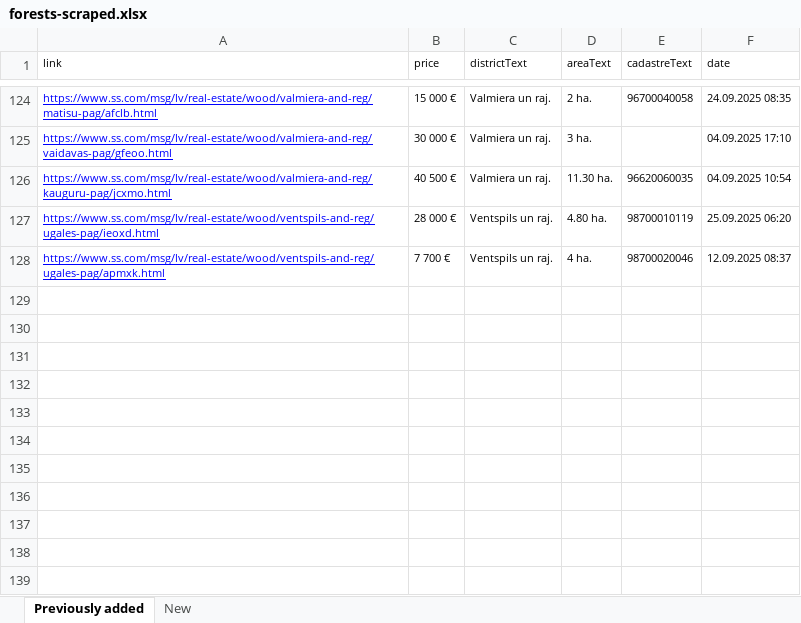
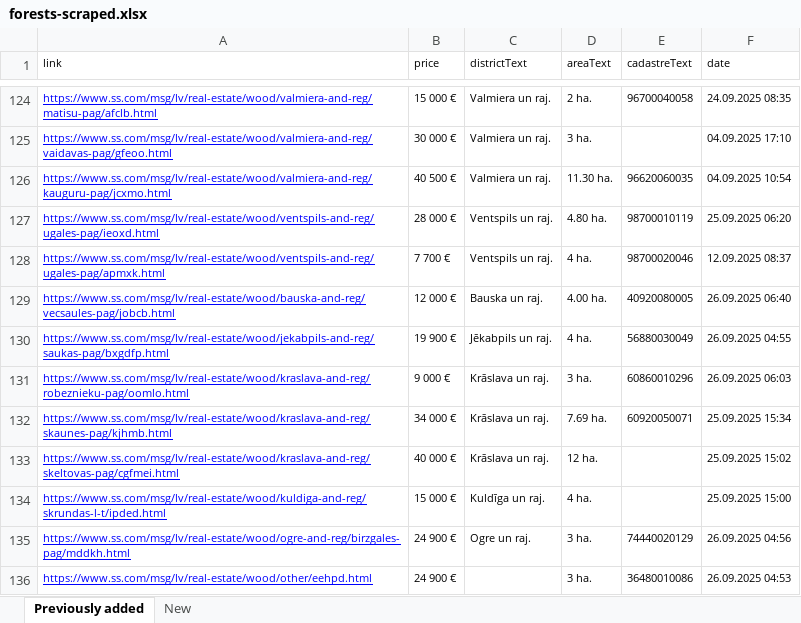
Before and after one commit to Martins-K/forest_land_scraper, an Excel workbook: forests-scraped.xlsx, sheet Previously added, drawn as a sheet; only a part is shown, gaps mark what is left out; values as stored, in another font and other column widths than the file's, no borders; the diff names each change by its address in the sheet, - before the commit and + after, or states it on an @@ line.

```diff
--- a/forests-scraped.xlsx (sheet Previously added)
+++ b/forests-scraped.xlsx (sheet Previously added)
+row 129: https://www.ss.com/msg/lv/real-estate/wood/bauska-and-reg/vecsaules-pag/jobcb.html | 12 000 € | Bauska un raj. | 4.00 ha. | 40920080005 | 26.09.2025 06:40
+row 130: https://www.ss.com/msg/lv/real-estate/wood/jekabpils-and-reg/saukas-pag/bxgdfp.html | 19 900 € | Jēkabpils un raj. | 4 ha. | 56880030049 | 26.09.2025 04:55
+row 131: https://www.ss.com/msg/lv/real-estate/wood/kraslava-and-reg/robeznieku-pag/oomlo.html | 9 000 € | Krāslava un raj. | 3 ha. | 60860010296 | 26.09.2025 06:03
+row 132: https://www.ss.com/msg/lv/real-estate/wood/kraslava-and-reg/skaunes-pag/kjhmb.html | 34 000 € | Krāslava un raj. | 7.69 ha. | 60920050071 | 25.09.2025 15:34
+row 133: https://www.ss.com/msg/lv/real-estate/wood/kraslava-and-reg/skeltovas-pag/cgfmei.html | 40 000 € | Krāslava un raj. | 12 ha. |  | 25.09.2025 15:02
+row 134: https://www.ss.com/msg/lv/real-estate/wood/kuldiga-and-reg/skrundas-l-t/ipded.html | 15 000 € | Kuldīga un raj. | 4 ha. |  | 25.09.2025 15:00
+row 135: https://www.ss.com/msg/lv/real-estate/wood/ogre-and-reg/birzgales-pag/mddkh.html | 24 900 € | Ogre un raj. | 3 ha. | 74440020129 | 26.09.2025 04:56
+row 136: https://www.ss.com/msg/lv/real-estate/wood/other/eehpd.html | 24 900 € |  | 3 ha. | 36480010086 | 26.09.2025 04:53
```
Also changed, not shown: sheet New.
